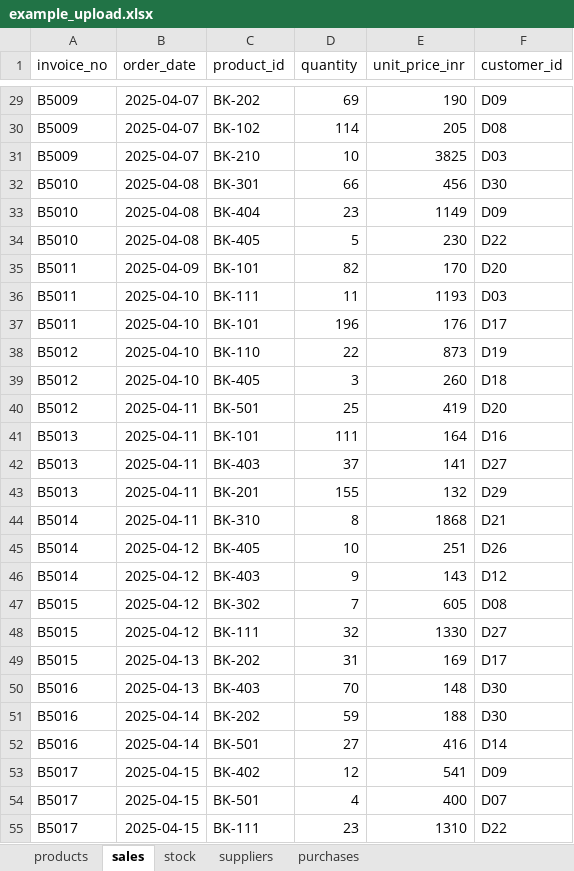
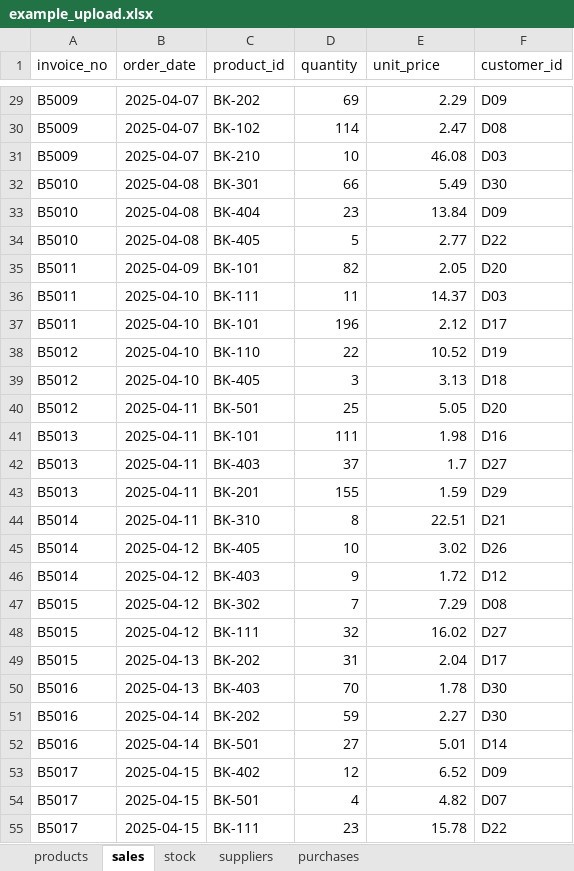
Before and after one commit to aniket-lunawat/inventory-planner, an Excel workbook: sample_data/example_upload.xlsx, sheet sales, drawn as a sheet; only a part is shown, gaps mark what is left out; values as stored, in another font and other column widths than the file's, no borders; the diff covers the shown part only; the diff names each change by its address in the sheet, - before the commit and + after, or states it on an @@ line.

```diff
--- a/sample_data/example_upload.xlsx (sheet sales)
+++ b/sample_data/example_upload.xlsx (sheet sales)
-E1: unit_price_inr
+E1: unit_price
-E29 (unit_price): 190
+E29 (unit_price): 2.29
-E30 (unit_price): 205
+E30 (unit_price): 2.47
-E31 (unit_price): 3825
+E31 (unit_price): 46.08
-E32 (unit_price): 456
+E32 (unit_price): 5.49
-E33 (unit_price): 1149
+E33 (unit_price): 13.84
-E34 (unit_price): 230
+E34 (unit_price): 2.77
-E35 (unit_price): 170
+E35 (unit_price): 2.05
-E36 (unit_price): 1193
+E36 (unit_price): 14.37
-E37 (unit_price): 176
+E37 (unit_price): 2.12
-E38 (unit_price): 873
+E38 (unit_price): 10.52
-E39 (unit_price): 260
+E39 (unit_price): 3.13
-E40 (unit_price): 419
+E40 (unit_price): 5.05
-E41 (unit_price): 164
+E41 (unit_price): 1.98
-E42 (unit_price): 141
+E42 (unit_price): 1.7
-E43 (unit_price): 132
+E43 (unit_price): 1.59
-E44 (unit_price): 1868
+E44 (unit_price): 22.51
-E45 (unit_price): 251
+E45 (unit_price): 3.02
-E46 (unit_price): 143
+E46 (unit_price): 1.72
-E47 (unit_price): 605
+E47 (unit_price): 7.29
-E48 (unit_price): 1330
+E48 (unit_price): 16.02
-E49 (unit_price): 169
+E49 (unit_price): 2.04
-E50 (unit_price): 148
+E50 (unit_price): 1.78
-E51 (unit_price): 188
+E51 (unit_price): 2.27
-E52 (unit_price): 416
+E52 (unit_price): 5.01
-E53 (unit_price): 541
+E53 (unit_price): 6.52
-E54 (unit_price): 400
+E54 (unit_price): 4.82
-E55 (unit_price): 1310
+E55 (unit_price): 15.78
```
Also changed, not shown: 1635 edited cells elsewhere in this sheet, sheet purchases, sheet products, 10 other files.
